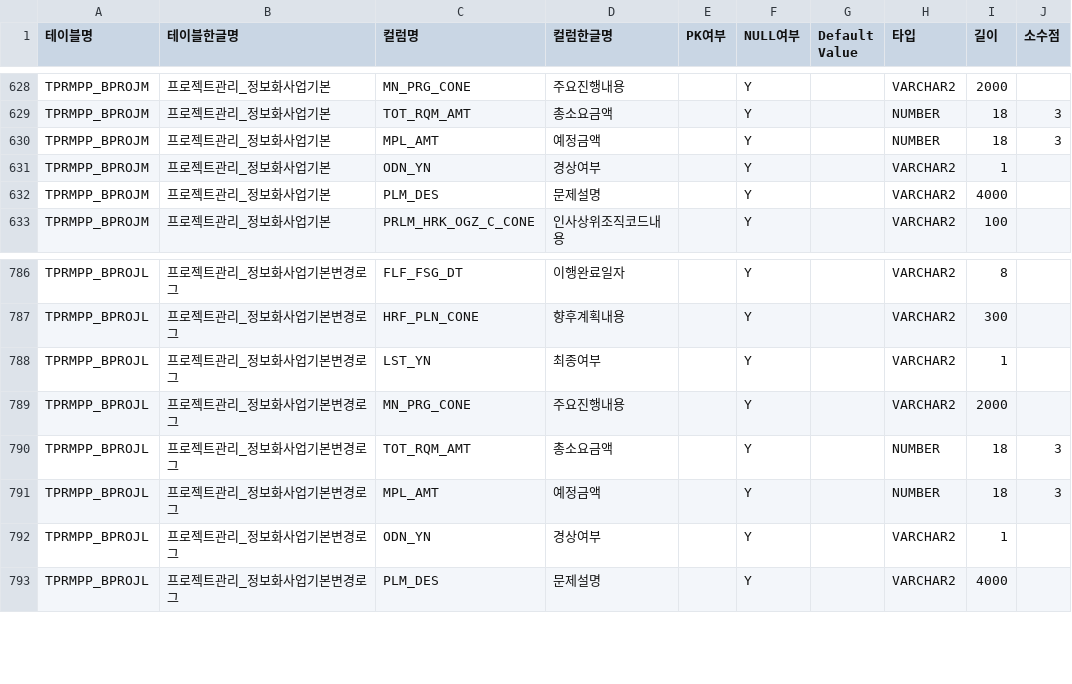
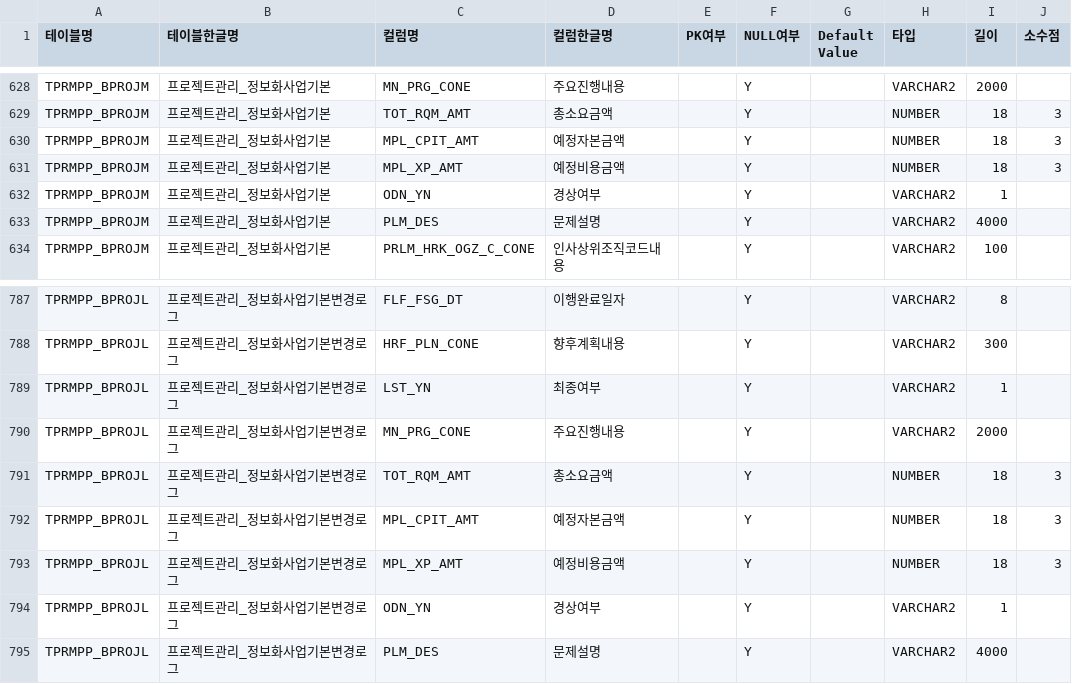
Before and after one commit to k230028/it, a CSV file: table.csv, drawn as a sheet; only a part is shown, gaps mark what is left out.

```diff
--- a/table.csv
+++ b/table.csv
@@ -629,3 +629,4 @@ TPRMPP_BPROJM,프로젝트관리_정보화사업기본,MN_PRG_CONE,주요진행
 TPRMPP_BPROJM,프로젝트관리_정보화사업기본,TOT_RQM_AMT,총소요금액,,Y,,NUMBER,18,3
-TPRMPP_BPROJM,프로젝트관리_정보화사업기본,MPL_AMT,예정금액,,Y,,NUMBER,18,3
+TPRMPP_BPROJM,프로젝트관리_정보화사업기본,MPL_CPIT_AMT,예정자본금액,,Y,,NUMBER,18,3
+TPRMPP_BPROJM,프로젝트관리_정보화사업기본,MPL_XP_AMT,예정비용금액,,Y,,NUMBER,18,3
 TPRMPP_BPROJM,프로젝트관리_정보화사업기본,ODN_YN,경상여부,,Y,,VARCHAR2,1,
@@ -790,3 +791,4 @@ TPRMPP_BPROJL,프로젝트관리_정보화사업기본변경로그,MN_PRG_CONE,
 TPRMPP_BPROJL,프로젝트관리_정보화사업기본변경로그,TOT_RQM_AMT,총소요금액,,Y,,NUMBER,18,3
-TPRMPP_BPROJL,프로젝트관리_정보화사업기본변경로그,MPL_AMT,예정금액,,Y,,NUMBER,18,3
+TPRMPP_BPROJL,프로젝트관리_정보화사업기본변경로그,MPL_CPIT_AMT,예정자본금액,,Y,,NUMBER,18,3
+TPRMPP_BPROJL,프로젝트관리_정보화사업기본변경로그,MPL_XP_AMT,예정비용금액,,Y,,NUMBER,18,3
 TPRMPP_BPROJL,프로젝트관리_정보화사업기본변경로그,ODN_YN,경상여부,,Y,,VARCHAR2,1,
```
Also changed, not shown: 2 other files.
